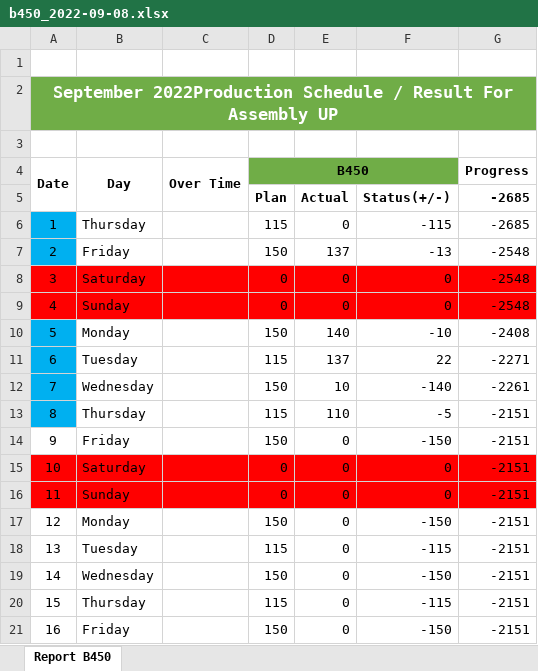
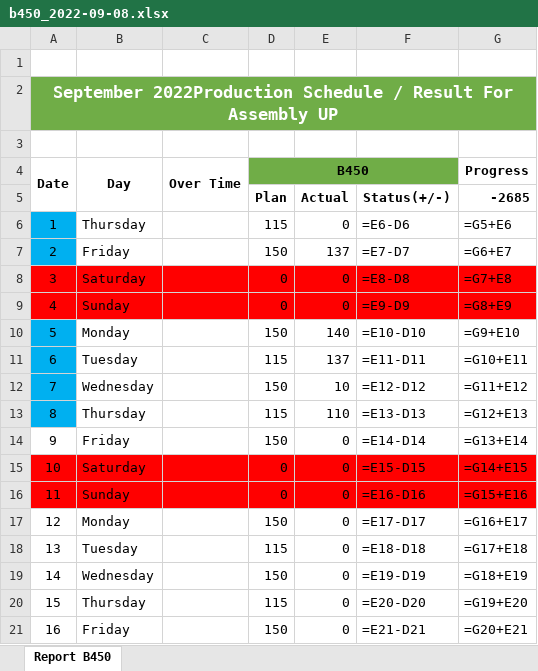
Before and after one commit to adzka-sfr/hikari-pro, an Excel workbook: app/production/compatibility_model/dashboard/result/export/data_hasil/b450_2022-09-08.xlsx, sheet Report B450, drawn as a sheet; only a part is shown; values as stored, in another font and other column widths than the file's, no borders; formulas are shown in place of their values; the diff covers the shown part only; the diff names each change by its address in the sheet, - before the commit and + after, or states it on an @@ line.

Commit message:
mengganti progress dengan rumus excel

```diff
--- a/app/production/compatibility_model/dashboard/result/export/data_hasil/b450_2022-09-08.xlsx (sheet Report B450)
+++ b/app/production/compatibility_model/dashboard/result/export/data_hasil/b450_2022-09-08.xlsx (sheet Report B450)
-F6: -115
+F6: =E6-D6
-G6 (Progress): -2685
+G6 (Progress): =G5+E6
-F7: -13
+F7: =E7-D7
-G7 (Progress): -2548
+G7 (Progress): =G6+E7
-F8: 0
+F8: =E8-D8
-G8 (Progress): -2548
+G8 (Progress): =G7+E8
-F9: 0
+F9: =E9-D9
-G9 (Progress): -2548
+G9 (Progress): =G8+E9
-F10: -10
+F10: =E10-D10
-G10 (Progress): -2408
+G10 (Progress): =G9+E10
-F11: 22
+F11: =E11-D11
-G11 (Progress): -2271
+G11 (Progress): =G10+E11
-F12: -140
+F12: =E12-D12
-G12 (Progress): -2261
+G12 (Progress): =G11+E12
-F13: -5
+F13: =E13-D13
-G13 (Progress): -2151
+G13 (Progress): =G12+E13
-F14: -150
+F14: =E14-D14
-G14 (Progress): -2151
+G14 (Progress): =G13+E14
-F15: 0
+F15: =E15-D15
-G15 (Progress): -2151
+G15 (Progress): =G14+E15
-F16: 0
+F16: =E16-D16
-G16 (Progress): -2151
+G16 (Progress): =G15+E16
-F17: -150
+F17: =E17-D17
-G17 (Progress): -2151
+G17 (Progress): =G16+E17
-F18: -115
+F18: =E18-D18
-G18 (Progress): -2151
+G18 (Progress): =G17+E18
-F19: -150
+F19: =E19-D19
-G19 (Progress): -2151
+G19 (Progress): =G18+E19
-F20: -115
+F20: =E20-D20
-G20 (Progress): -2151
+G20 (Progress): =G19+E20
-F21: -150
+F21: =E21-D21
-G21 (Progress): -2151
+G21 (Progress): =G20+E21
```
Also changed, not shown: 28 edited cells elsewhere in this sheet, 1 other file.
